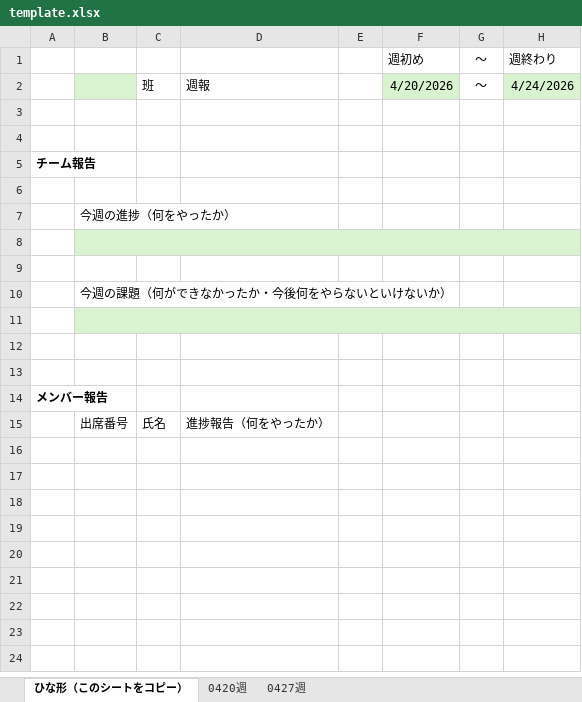
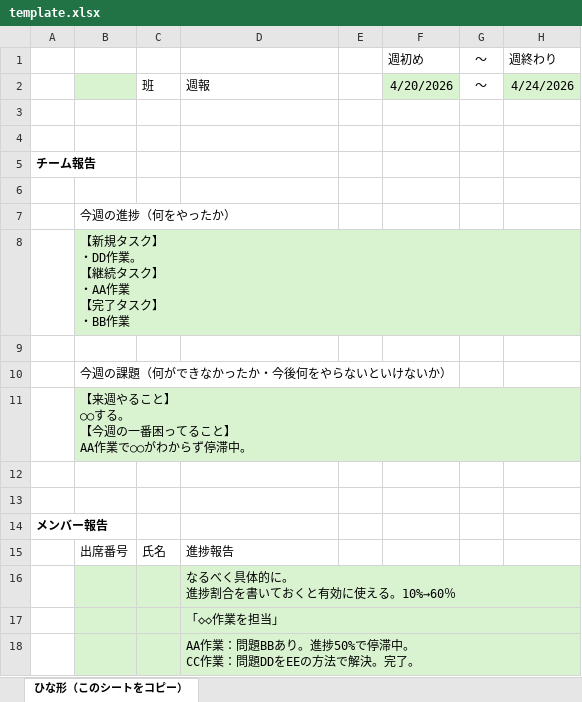
Before and after one commit to shingo29831/weekly-report-generator, an Excel workbook: public/template.xlsx, sheet ひな形（このシートをコピー）, drawn as a sheet; values as stored, in another font and other column widths than the file's, no borders; ↵ is a line break in a cell; the diff names each change by its address in the sheet, - before the commit and + after, or states it on an @@ line.

```diff
--- a/public/template.xlsx (sheet ひな形（このシートをコピー）)
+++ b/public/template.xlsx (sheet ひな形（このシートをコピー）)
-sheet tab: 0420週
-sheet tab: 0427週
-B8: (empty)
+B8: 【新規タスク】 ↵ ・DD作業。 ↵ 【継続タスク】 ↵ ・AA作業 ↵ 【完了タスク】 ↵ ・BB作業
-B11: (empty)
+B11: 【来週やること】 ↵ ○○する。 ↵ 【今週の一番困ってること】 ↵ AA作業で○○がわからず停滞中。
-D15: 進捗報告（何をやったか）
+D15: 進捗報告
+row 16:  |  |  | なるべく具体的に。 ↵ 進捗割合を書いておくと有効に使える。10%→60％
+row 17:  |  |  | 「◇◇作業を担当」
+row 18:  |  |  | AA作業：問題BBあり。進捗50%で停滞中。 ↵ CC作業：問題DDをEEの方法で解決。完了。
```
